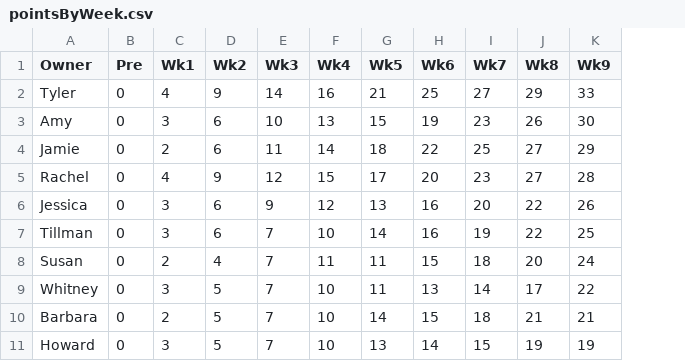
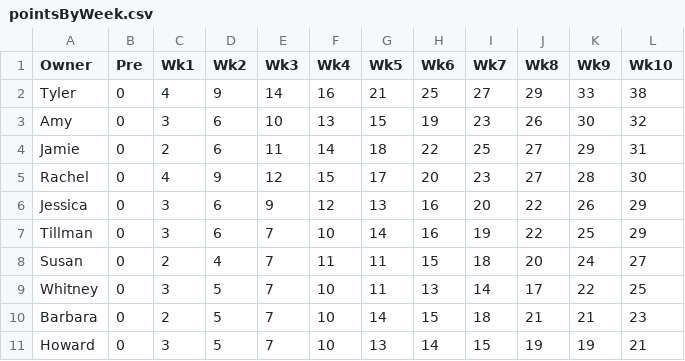
Before and after one commit to TylerAuer/nfl-wins-losses, a CSV file: pointsByWeek.csv, drawn as a sheet; the diff names each change by its address in the sheet, - before the commit and + after, or states it on an @@ line.

```diff
--- a/pointsByWeek.csv
+++ b/pointsByWeek.csv
+column L (Wk10), rows 2-11: 38 | 32 | 31 | 30 | 29 | 29 | 27 | 25 | 23 | 21
```
Also changed, not shown: rankingsByWeek.csv.
